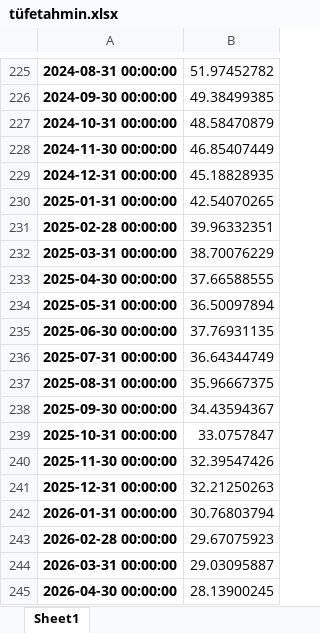
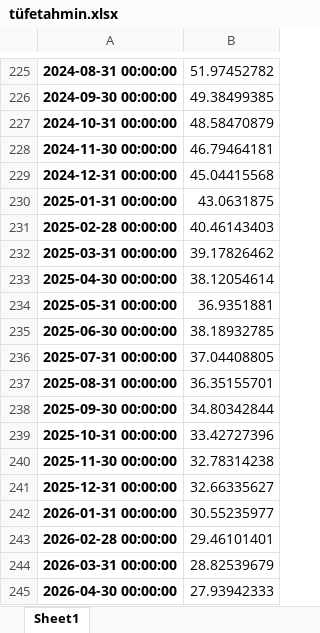
Before and after one commit to kaboya19/InflationForecast, an Excel workbook: tüfetahmin.xlsx, sheet Sheet1, drawn as a sheet; only a part is shown, gaps mark what is left out; values as stored, in another font and other column widths than the file's, no borders; the diff names each change by its address in the sheet, - before the commit and + after, or states it on an @@ line.

```diff
--- a/tüfetahmin.xlsx (sheet Sheet1)
+++ b/tüfetahmin.xlsx (sheet Sheet1)
-B228: 46.85407449
+B228: 46.79464181
-B229: 45.18828935
+B229: 45.04415568
-B230: 42.54070265
+B230: 43.0631875
-B231: 39.96332351
+B231: 40.46143403
-B232: 38.70076229
+B232: 39.17826462
-B233: 37.66588555
+B233: 38.12054614
-B234: 36.50097894
+B234: 36.9351881
-B235: 37.76931135
+B235: 38.18932785
-B236: 36.64344749
+B236: 37.04408805
-B237: 35.96667375
+B237: 36.35155701
-B238: 34.43594367
+B238: 34.80342844
-B239: 33.0757847
+B239: 33.42727396
-B240: 32.39547426
+B240: 32.78314238
-B241: 32.21250263
+B241: 32.66335627
-B242: 30.76803794
+B242: 30.55235977
-B243: 29.67075923
+B243: 29.46101401
-B244: 29.03095887
+B244: 28.82539679
-B245: 28.13900245
+B245: 27.93942333
```
Also changed, not shown: 13 other files.
